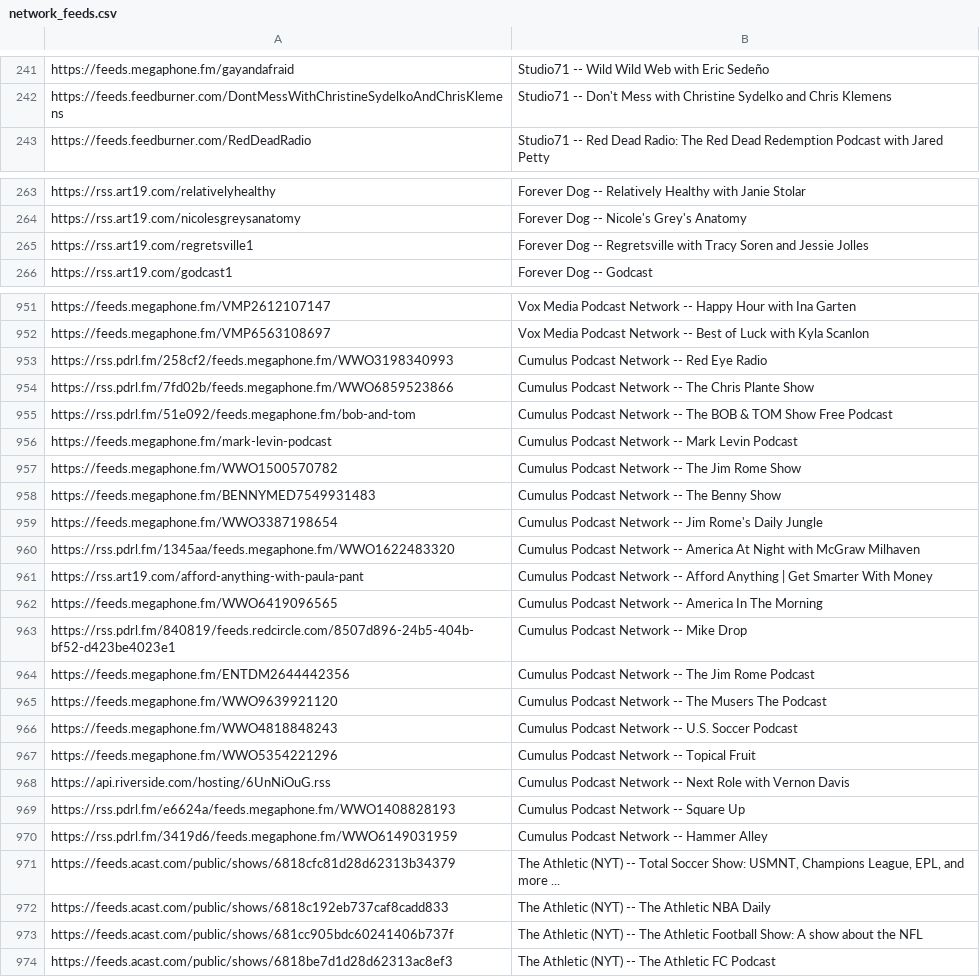
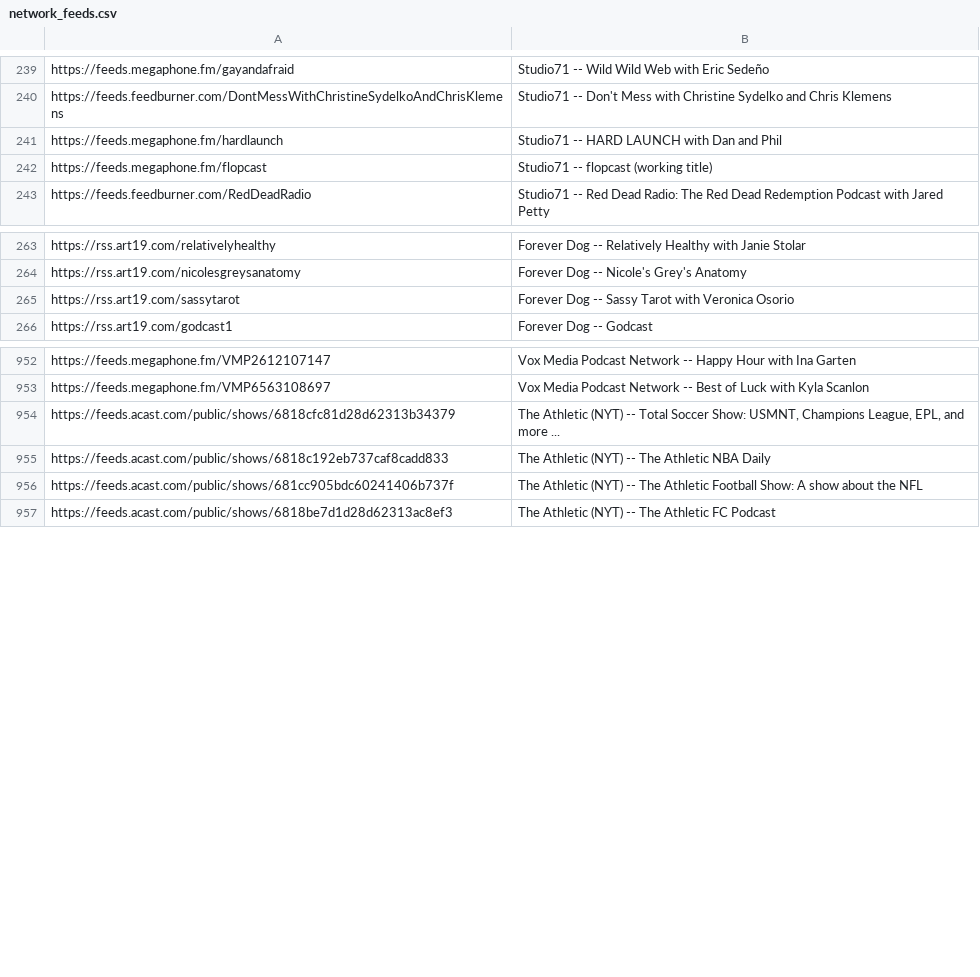
Before and after one commit to perlstein/abunchofcoconuts, a CSV file: data/network_feeds.csv, drawn as a sheet; only a part is shown, gaps mark what is left out; removed rows and columns are numbered as before the commit, all else as after; the diff covers the shown part only; the diff names each change by its address in the sheet, - before the commit and + after, or states it on an @@ line.

```diff
--- a/data/network_feeds.csv
+++ b/data/network_feeds.csv
+row 241: https://feeds.megaphone.fm/hardlaunch | Studio71 -- HARD LAUNCH with Dan and Phil
+row 242: https://feeds.megaphone.fm/flopcast | Studio71 -- flopcast (working title)
-row 265: https://rss.art19.com/regretsville1 | Forever Dog -- Regretsville with Tracy Soren and Jessie Jolles
+row 265: https://rss.art19.com/sassytarot | Forever Dog -- Sassy Tarot with Veronica Osorio
-row 953: https://rss.pdrl.fm/258cf2/feeds.megaphone.fm/WWO3198340993 | Cumulus Podcast Network -- Red Eye Radio
-row 954: https://rss.pdrl.fm/7fd02b/feeds.megaphone.fm/WWO6859523866 | Cumulus Podcast Network -- The Chris Plante Show
-row 955: https://rss.pdrl.fm/51e092/feeds.megaphone.fm/bob-and-tom | Cumulus Podcast Network -- The BOB & TOM Show Free Podcast
-row 956: https://feeds.megaphone.fm/mark-levin-podcast | Cumulus Podcast Network -- Mark Levin Podcast
-row 957: https://feeds.megaphone.fm/WWO1500570782 | Cumulus Podcast Network -- The Jim Rome Show
-row 958: https://feeds.megaphone.fm/BENNYMED7549931483 | Cumulus Podcast Network -- The Benny Show
-row 959: https://feeds.megaphone.fm/WWO3387198654 | Cumulus Podcast Network -- Jim Rome's Daily Jungle
-row 960: https://rss.pdrl.fm/1345aa/feeds.megaphone.fm/WWO1622483320 | Cumulus Podcast Network -- America At Night with McGraw Milhaven
-row 961: https://rss.art19.com/afford-anything-with-paula-pant | Cumulus Podcast Network -- Afford Anything | Get Smarter With Money
-row 962: https://feeds.megaphone.fm/WWO6419096565 | Cumulus Podcast Network -- America In The Morning
-row 963: https://rss.pdrl.fm/840819/feeds.redcircle.com/8507d896-24b5-404b-bf52-d423be4023e1 | Cumulus Podcast Network -- Mike Drop
-row 964: https://feeds.megaphone.fm/ENTDM2644442356 | Cumulus Podcast Network -- The Jim Rome Podcast
-row 965: https://feeds.megaphone.fm/WWO9639921120 | Cumulus Podcast Network -- The Musers The Podcast
-row 966: https://feeds.megaphone.fm/WWO4818848243 | Cumulus Podcast Network -- U.S. Soccer Podcast
-row 967: https://feeds.megaphone.fm/WWO5354221296 | Cumulus Podcast Network -- Topical Fruit
-row 968: https://api.riverside.com/hosting/6UnNiOuG.rss | Cumulus Podcast Network -- Next Role with Vernon Davis
-row 969: https://rss.pdrl.fm/e6624a/feeds.megaphone.fm/WWO1408828193 | Cumulus Podcast Network -- Square Up
-row 970: https://rss.pdrl.fm/3419d6/feeds.megaphone.fm/WWO6149031959 | Cumulus Podcast Network -- Hammer Alley
```
Also changed, not shown: 17 added rows, 20 removed rows, 44 moved rows and 2 edited cells elsewhere in this file, 1 other file.
